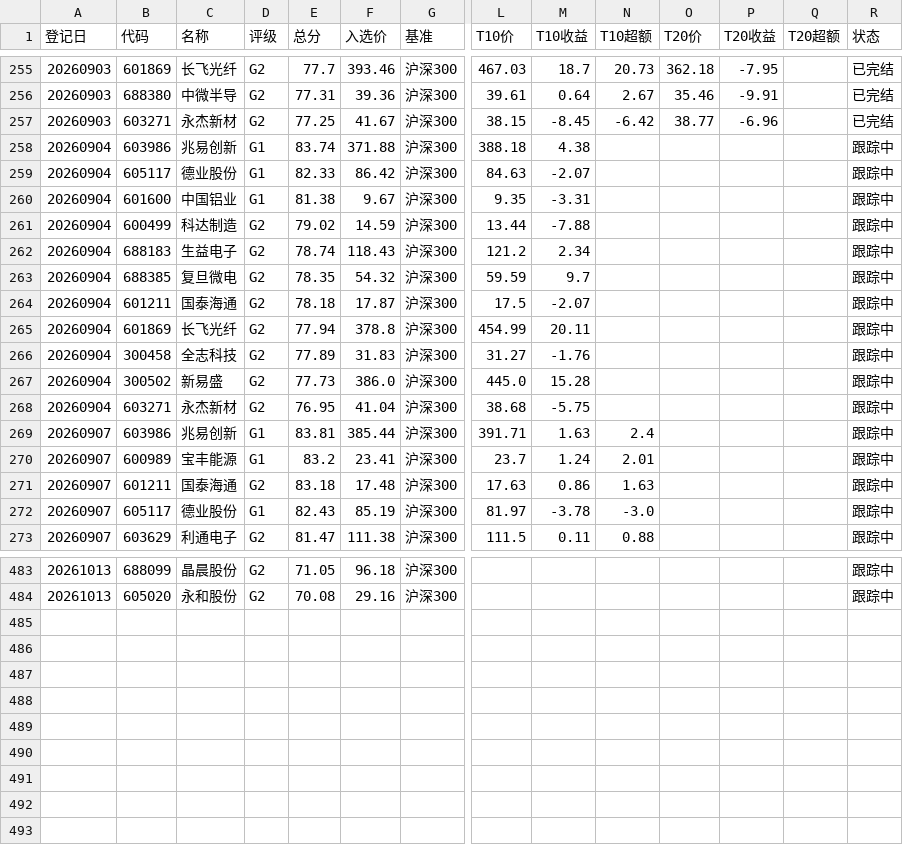
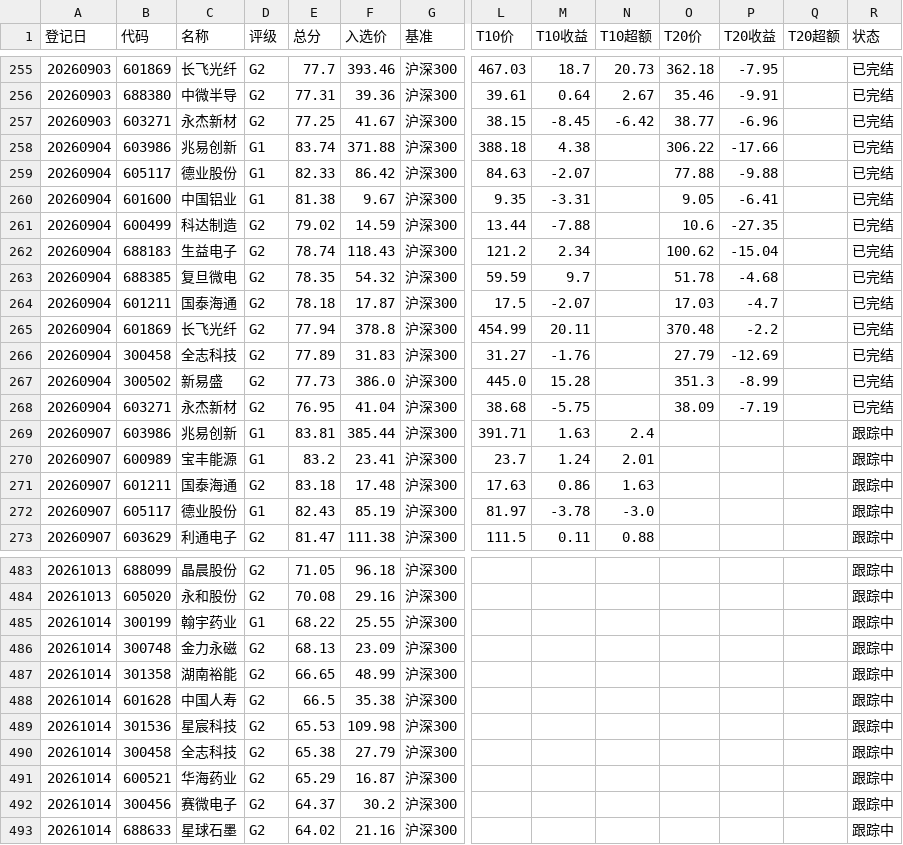
Before and after one commit to yiongq/astock-radar, a CSV file: data/track/records.csv, drawn as a sheet; only a part is shown, gaps mark what is left out; rows hold the shown columns only; the diff covers the shown part only; the diff names each change by its address in the sheet, - before the commit and + after, or states it on an @@ line.

```diff
--- a/data/track/records.csv
+++ b/data/track/records.csv
-O258 (T20价): (empty)
+O258 (T20价): 306.22
-P258 (T20收益): (empty)
+P258 (T20收益): -17.66
-R258:R268 (状态): 跟踪中
+R258:R268 (状态): 已完结
-O259 (T20价): (empty)
+O259 (T20价): 77.88
-P259 (T20收益): (empty)
+P259 (T20收益): -9.88
-O260 (T20价): (empty)
+O260 (T20价): 9.05
-P260 (T20收益): (empty)
+P260 (T20收益): -6.41
-O261 (T20价): (empty)
+O261 (T20价): 10.6
-P261 (T20收益): (empty)
+P261 (T20收益): -27.35
-O262 (T20价): (empty)
+O262 (T20价): 100.62
-P262 (T20收益): (empty)
+P262 (T20收益): -15.04
-O263 (T20价): (empty)
+O263 (T20价): 51.78
-P263 (T20收益): (empty)
+P263 (T20收益): -4.68
-O264 (T20价): (empty)
+O264 (T20价): 17.03
-P264 (T20收益): (empty)
+P264 (T20收益): -4.7
-O265 (T20价): (empty)
+O265 (T20价): 370.48
-P265 (T20收益): (empty)
+P265 (T20收益): -2.2
-O266 (T20价): (empty)
+O266 (T20价): 27.79
-P266 (T20收益): (empty)
+P266 (T20收益): -12.69
-O267 (T20价): (empty)
+O267 (T20价): 351.3
-P267 (T20收益): (empty)
+P267 (T20收益): -8.99
-O268 (T20价): (empty)
+O268 (T20价): 38.09
-P268 (T20收益): (empty)
+P268 (T20收益): -7.19
+row 485: 20261014 | 300199 | 翰宇药业 | G1 | 68.22 | 25.55 | 沪深300 |  |  |  |  |  |  | 跟踪中
+row 486: 20261014 | 300748 | 金力永磁 | G2 | 68.13 | 23.09 | 沪深300 |  |  |  |  |  |  | 跟踪中
+row 487: 20261014 | 301358 | 湖南裕能 | G2 | 66.65 | 48.99 | 沪深300 |  |  |  |  |  |  | 跟踪中
+row 488: 20261014 | 601628 | 中国人寿 | G2 | 66.5 | 35.38 | 沪深300 |  |  |  |  |  |  | 跟踪中
+row 489: 20261014 | 301536 | 星宸科技 | G2 | 65.53 | 109.98 | 沪深300 |  |  |  |  |  |  | 跟踪中
+row 490: 20261014 | 300458 | 全志科技 | G2 | 65.38 | 27.79 | 沪深300 |  |  |  |  |  |  | 跟踪中
+row 491: 20261014 | 600521 | 华海药业 | G2 | 65.29 | 16.87 | 沪深300 |  |  |  |  |  |  | 跟踪中
+row 492: 20261014 | 300456 | 赛微电子 | G2 | 64.37 | 30.2 | 沪深300 |  |  |  |  |  |  | 跟踪中
+row 493: 20261014 | 688633 | 星球石墨 | G2 | 64.02 | 21.16 | 沪深300 |  |  |  |  |  |  | 跟踪中
```
Also changed, not shown: 44 edited cells elsewhere in this file, data/latest/spot.csv, data/latest/yjbb_latest.csv, 9 other files.
